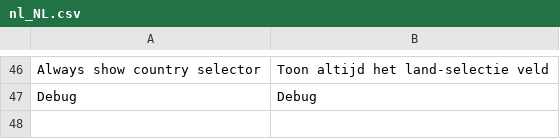
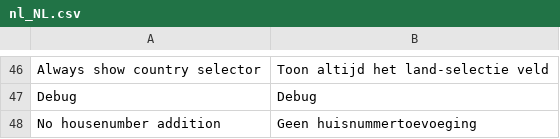
Before and after one commit to experius/Magento-2-Module-Experius-Postcode-NL, a CSV file: i18n/nl_NL.csv, drawn as a sheet; only a part is shown, gaps mark what is left out; the diff names each change by its address in the sheet, - before the commit and + after, or states it on an @@ line.

Commit message:
[FIX] - if addres has an addition: first value to select is not 'false' but No housenumber addition

```diff
--- a/i18n/nl_NL.csv
+++ b/i18n/nl_NL.csv
+row 48: No housenumber addition | Geen huisnummertoevoeging
```
Also changed, not shown: 1 other file.
